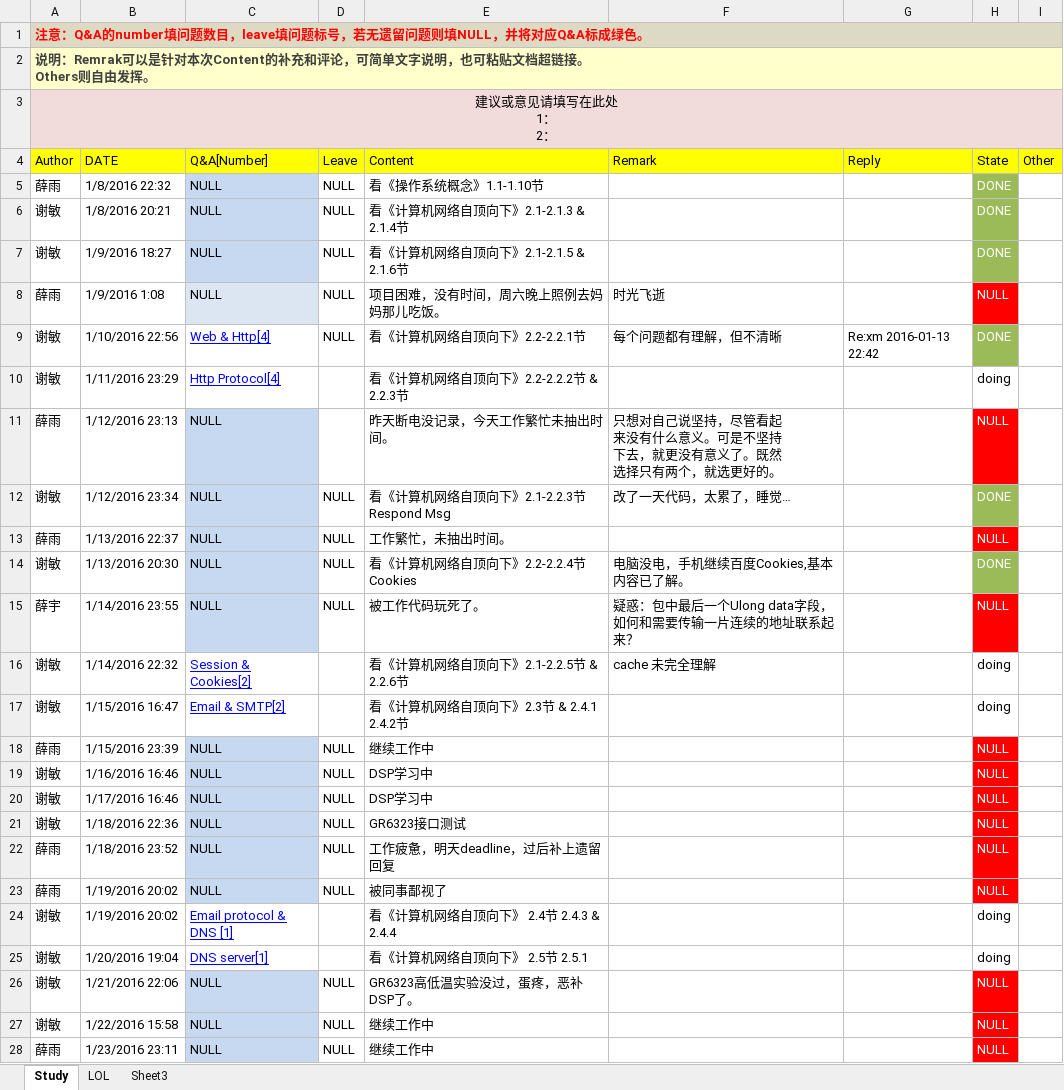
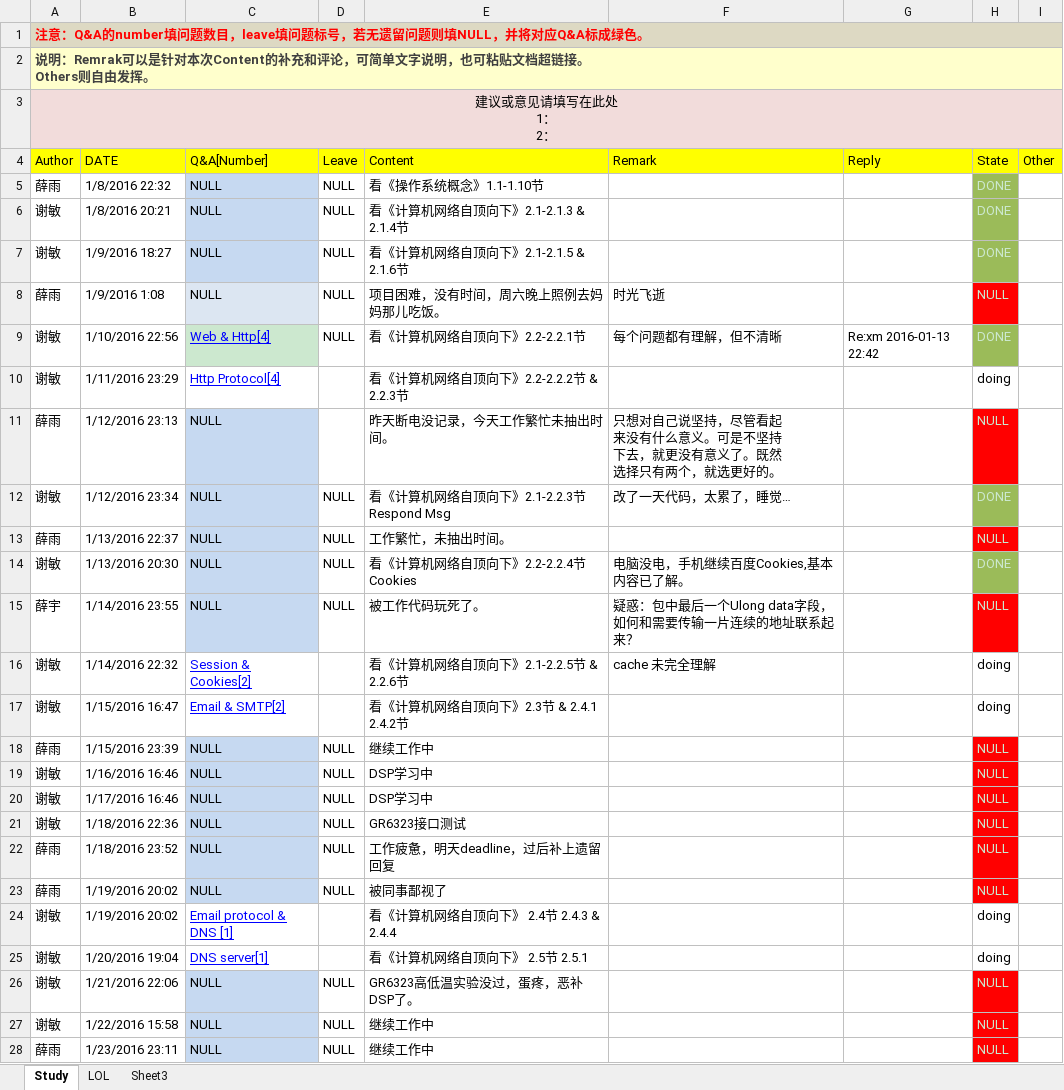
Before and after one commit to OOCC/PlanGIt, an Excel workbook: 学习计划每日进展.xlsx, sheet Study, drawn as a sheet; only a part is shown; values as stored, in another font and other column widths than the file's, no borders; the diff covers the shown part only; the diff names each change by its address in the sheet, - before the commit and + after, or states it on an @@ line.

```diff
--- a/学习计划每日进展.xlsx (sheet Study)
+++ b/学习计划每日进展.xlsx (sheet Study)
-H5:H9 text colour: #FFFFFF
+H5:H9 text colour: #CCE8CF
-C9 fill: none
+C9 fill: #CCE8CF
-H11:H15 text colour: #FFFFFF
+H11:H15 text colour: #CCE8CF
-H18:H23 text colour: #FFFFFF
+H18:H23 text colour: #CCE8CF
-H26:H28 text colour: #FFFFFF
+H26:H28 text colour: #CCE8CF
```
Also changed, not shown: 1 added row and cell formats elsewhere in this sheet, sheet LOL, 周计划2016.xlsx.
